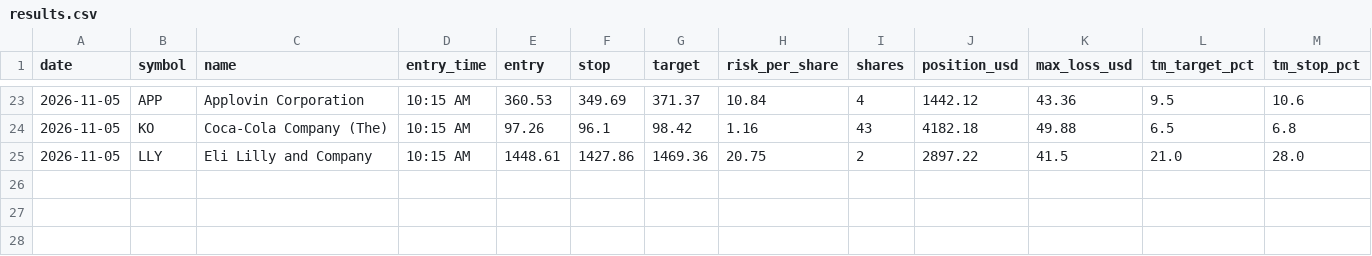
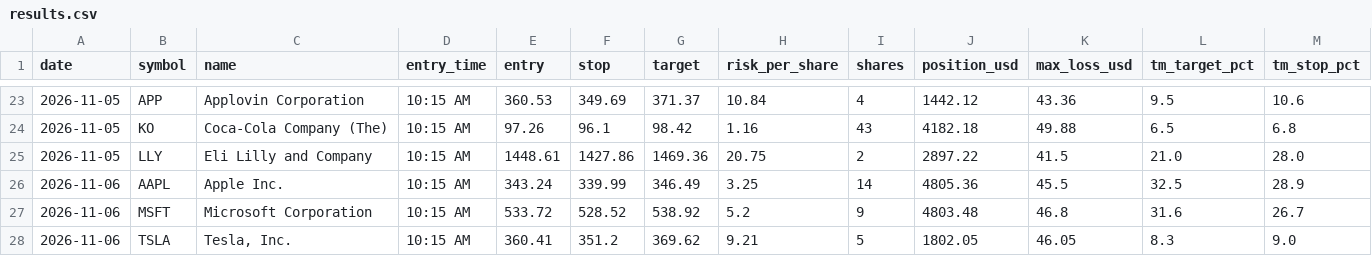
Before and after one commit to Adit0396/AlgoTrading, a CSV file: forward-test-data/results.csv, drawn as a sheet; only a part is shown, gaps mark what is left out; rows hold the shown columns only; the diff names each change by its address in the sheet, - before the commit and + after, or states it on an @@ line.

```diff
--- a/forward-test-data/results.csv
+++ b/forward-test-data/results.csv
+row 26: 2026-11-06 | AAPL | Apple Inc. | 10:15 AM | 343.24 | 339.99 | 346.49 | 3.25 | 14 | 4805.36 | 45.5 | 32.5 | 28.9
+row 27: 2026-11-06 | MSFT | Microsoft Corporation | 10:15 AM | 533.72 | 528.52 | 538.92 | 5.2 | 9 | 4803.48 | 46.8 | 31.6 | 26.7
+row 28: 2026-11-06 | TSLA | Tesla, Inc. | 10:15 AM | 360.41 | 351.2 | 369.62 | 9.21 | 5 | 1802.05 | 46.05 | 8.3 | 9.0
```
Also changed, not shown: forward-test-data/daily.csv, 5 other files.
